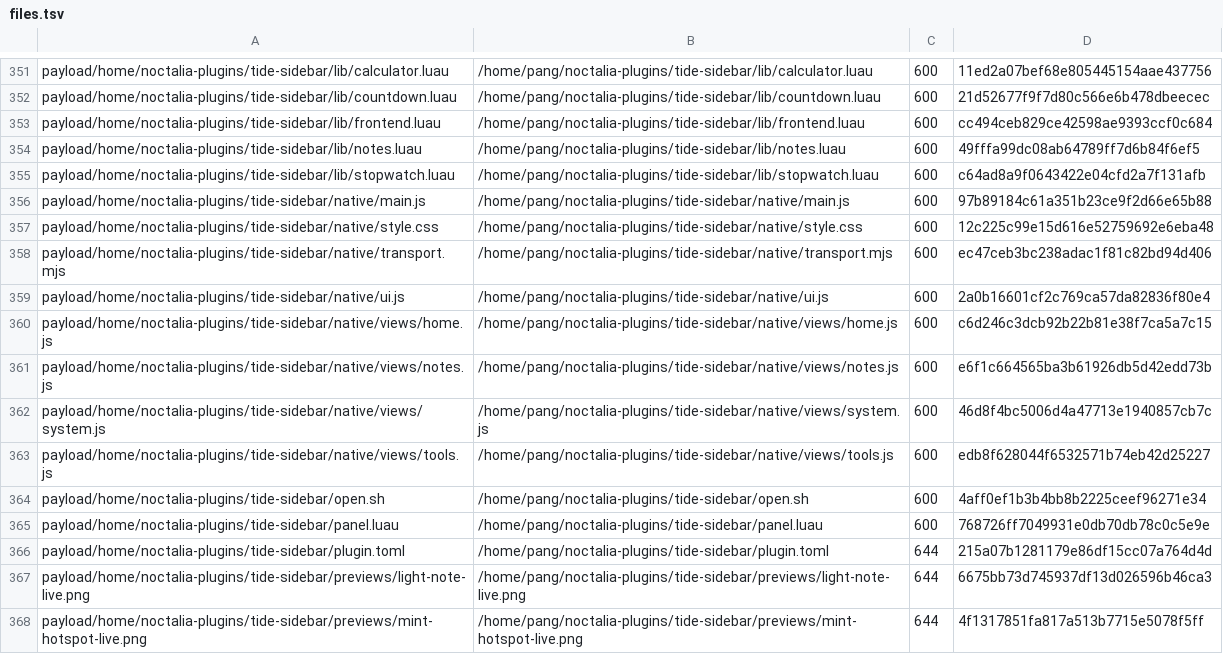
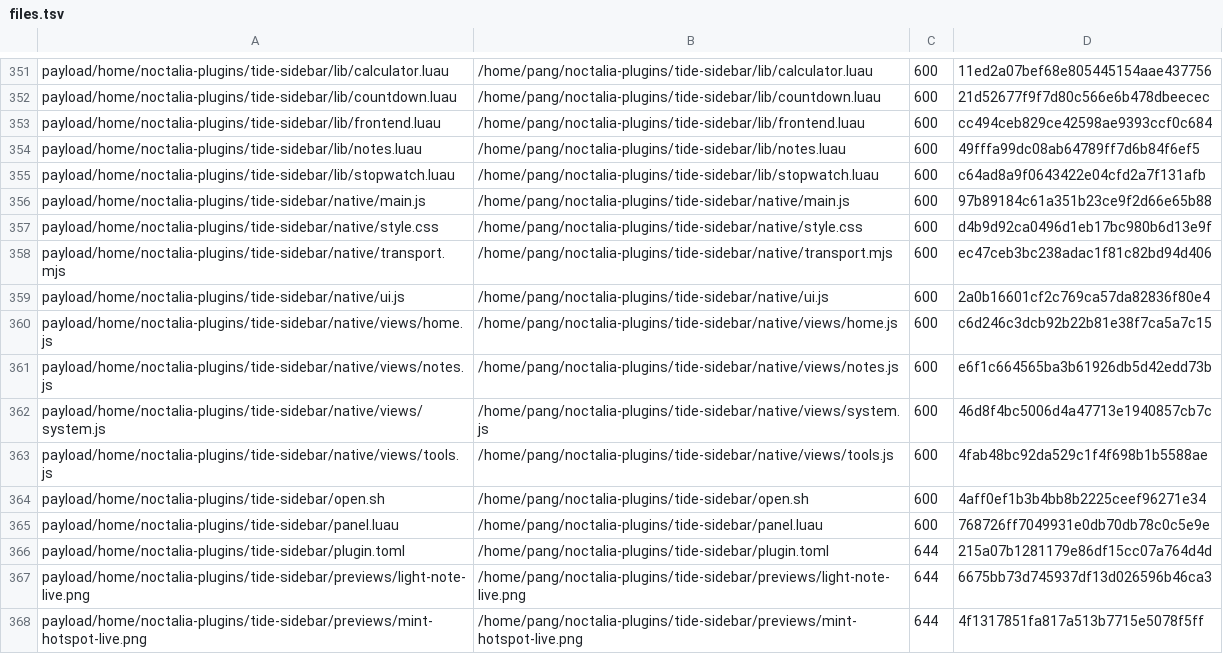
Before and after one commit to tjz123psh/arch-noctalia, a TSV file: manifests/files.tsv, drawn as a sheet; only a part is shown, gaps mark what is left out.

```diff
--- a/manifests/files.tsv
+++ b/manifests/files.tsv
@@ -356,3 +356,3 @@ payload/home/noctalia-plugins/tide-sidebar/lib/stopwatch.luau	/home/pang/noctali
 payload/home/noctalia-plugins/tide-sidebar/native/main.js	/home/pang/noctalia-plugins/tide-sidebar/native/main.js	600	97b89184c61a351b23ce9f2d66e65b88
-payload/home/noctalia-plugins/tide-sidebar/native/style.css	/home/pang/noctalia-plugins/tide-sidebar/native/style.css	600	12c225c99e15d616e52759692e6eba48
+payload/home/noctalia-plugins/tide-sidebar/native/style.css	/home/pang/noctalia-plugins/tide-sidebar/native/style.css	600	d4b9d92ca0496d1eb17bc980b6d13e9f
 payload/home/noctalia-plugins/tide-sidebar/native/transport.mjs	/home/pang/noctalia-plugins/tide-sidebar/native/transport.mjs	600	ec47ceb3bc238adac1f81c82bd94d406
@@ -362,3 +362,3 @@ payload/home/noctalia-plugins/tide-sidebar/native/views/notes.js	/home/pang/noct
 payload/home/noctalia-plugins/tide-sidebar/native/views/system.js	/home/pang/noctalia-plugins/tide-sidebar/native/views/system.js	600	46d8f4bc5006d4a47713e1940857cb7c
-payload/home/noctalia-plugins/tide-sidebar/native/views/tools.js	/home/pang/noctalia-plugins/tide-sidebar/native/views/tools.js	600	edb8f628044f6532571b74eb42d25227
+payload/home/noctalia-plugins/tide-sidebar/native/views/tools.js	/home/pang/noctalia-plugins/tide-sidebar/native/views/tools.js	600	4fab48bc92da529c1f4f698b1b5588ae
 payload/home/noctalia-plugins/tide-sidebar/open.sh	/home/pang/noctalia-plugins/tide-sidebar/open.sh	600	4aff0ef1b3b4bb8b2225ceef96271e34
```
Also changed, not shown: 2 other files.
